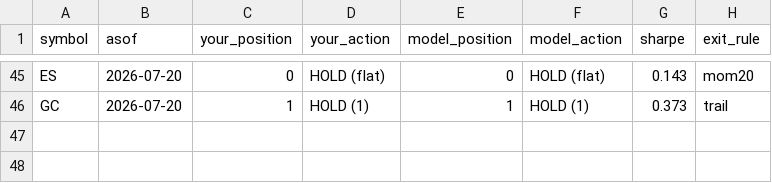
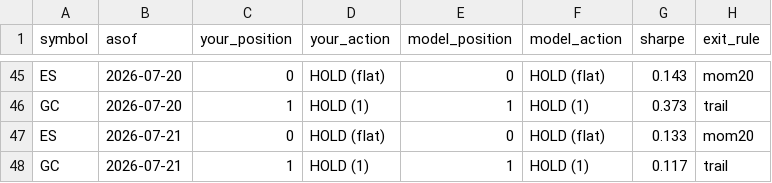
Before and after one commit to peiliangbai92/futures_trading, a CSV file: tracking/live_log.csv, drawn as a sheet; only a part is shown, gaps mark what is left out; the diff names each change by its address in the sheet, - before the commit and + after, or states it on an @@ line.

```diff
--- a/tracking/live_log.csv
+++ b/tracking/live_log.csv
+row 47: ES | 2026-07-21 | 0 | HOLD (flat) | 0 | HOLD (flat) | 0.133 | mom20
+row 48: GC | 2026-07-21 | 1 | HOLD (1) | 1 | HOLD (1) | 0.117 | trail
```
